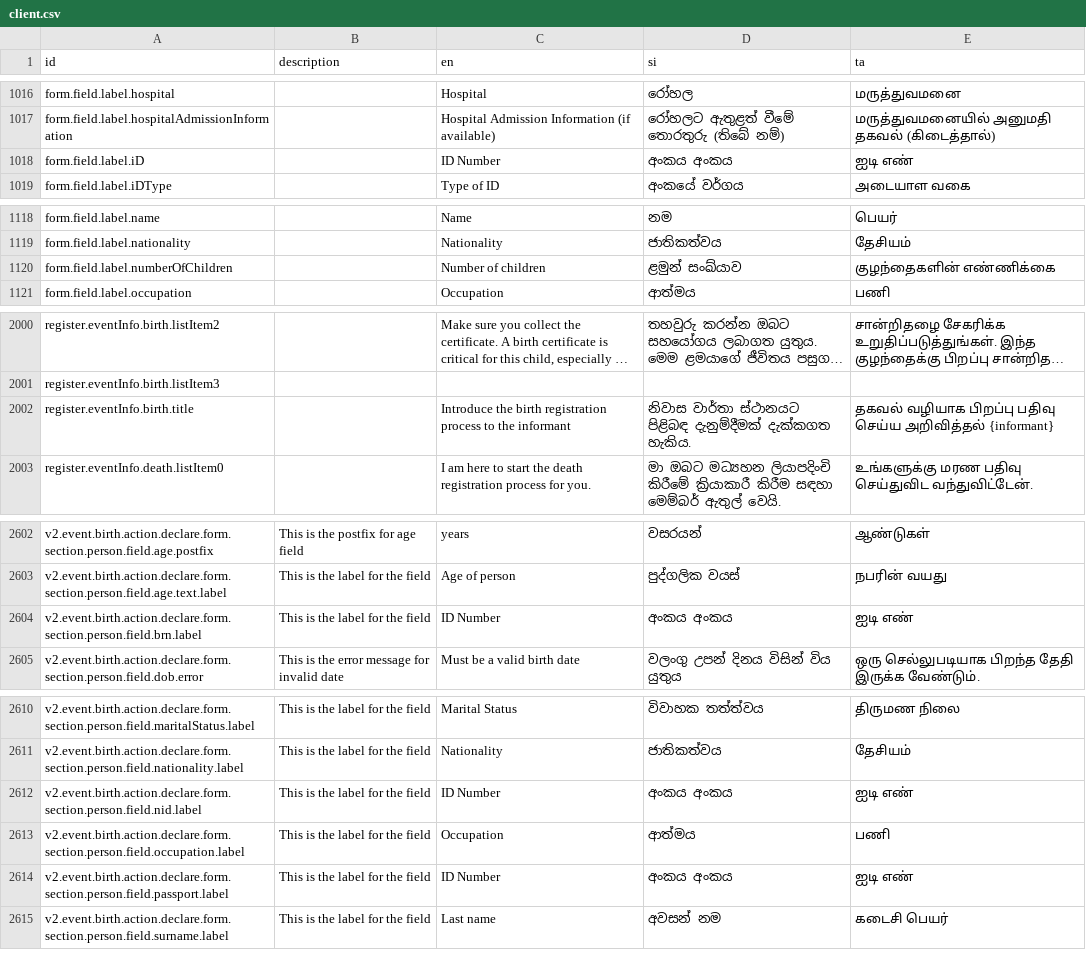
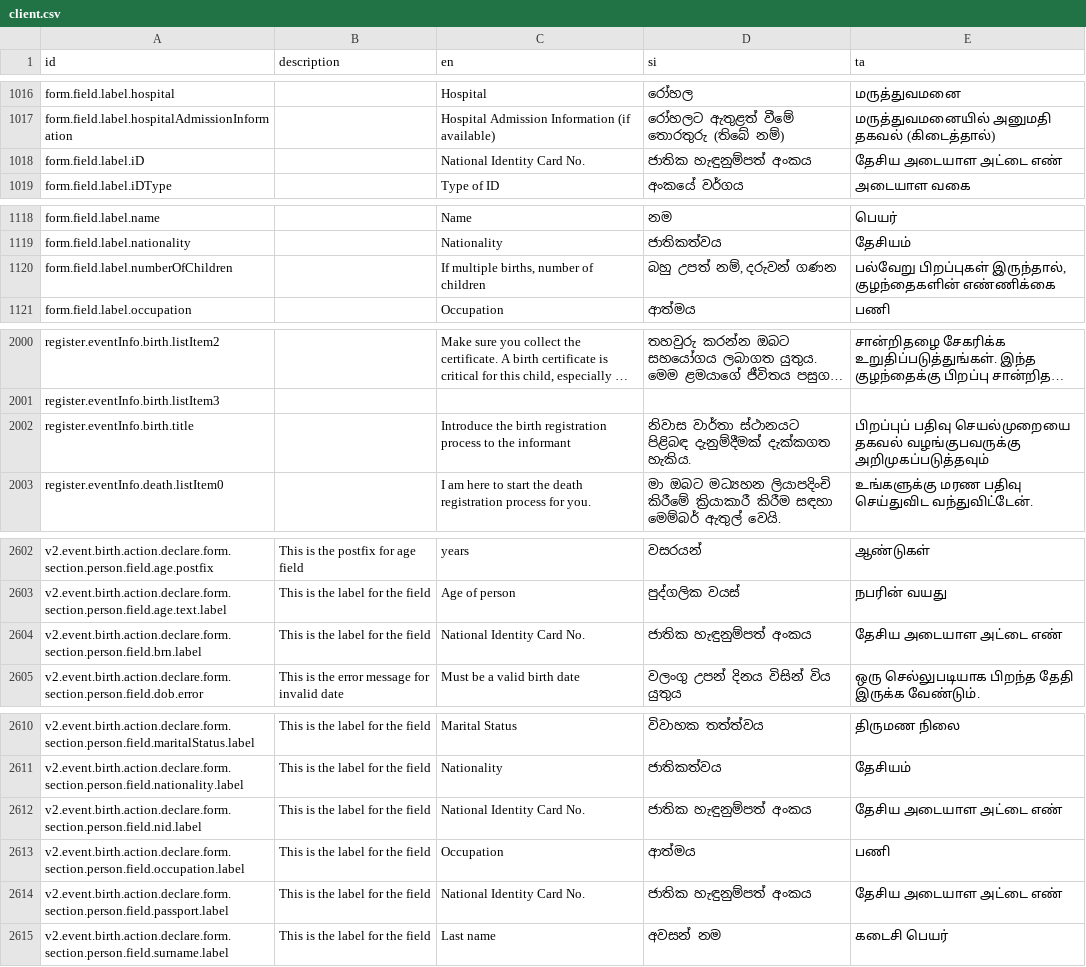
Before and after one commit to opencrvs/opencrvs-countryconfig-mosip, a CSV file: src/translations/client.csv, drawn as a sheet; only a part is shown, gaps mark what is left out; long unchanged cells end in …; the diff names each change by its address in the sheet, - before the commit and + after, or states it on an @@ line.

```diff
--- a/src/translations/client.csv
+++ b/src/translations/client.csv
-C1018 (en): ID Number
+C1018 (en): National Identity Card No.
-D1018 (si): අංකය අංකය
+D1018 (si): ජාතික හැඳුනුම්පත් අංකය
-E1018 (ta): ஐடி எண்
+E1018 (ta): தேசிய அடையாள அட்டை எண்
-C1120 (en): Number of children
+C1120 (en): If multiple births, number of children
-D1120 (si): ළමුන් සංඛ්යාව
+D1120 (si): බහු උපත් නම්, දරුවන් ගණන
-E1120 (ta): குழந்தைகளின் எண்ணிக்கை
+E1120 (ta): பல்வேறு பிறப்புகள் இருந்தால், குழந்தைகளின் எண்ணிக்கை
-E2002 (ta): தகவல் வழியாக பிறப்பு பதிவு செய்ய அறிவித்தல் {informant}
+E2002 (ta): பிறப்புப் பதிவு செயல்முறையை தகவல் வழங்குபவருக்கு அறிமுகப்படுத்தவும்
-C2604 (en): ID Number
+C2604 (en): National Identity Card No.
-D2604 (si): අංකය අංකය
+D2604 (si): ජාතික හැඳුනුම්පත් අංකය
-E2604 (ta): ஐடி எண்
+E2604 (ta): தேசிய அடையாள அட்டை எண்
-C2612 (en): ID Number
+C2612 (en): National Identity Card No.
-D2612 (si): අංකය අංකය
+D2612 (si): ජාතික හැඳුනුම්පත් අංකය
-E2612 (ta): ஐடி எண்
+E2612 (ta): தேசிய அடையாள அட்டை எண்
-C2614 (en): ID Number
+C2614 (en): National Identity Card No.
-D2614 (si): අංකය අංකය
+D2614 (si): ජාතික හැඳුනුම්පත් අංකය
-E2614 (ta): ஐடி எண்
+E2614 (ta): தேசிய அடையாள அட்டை எண்
```
Also changed, not shown: 2 other files.
